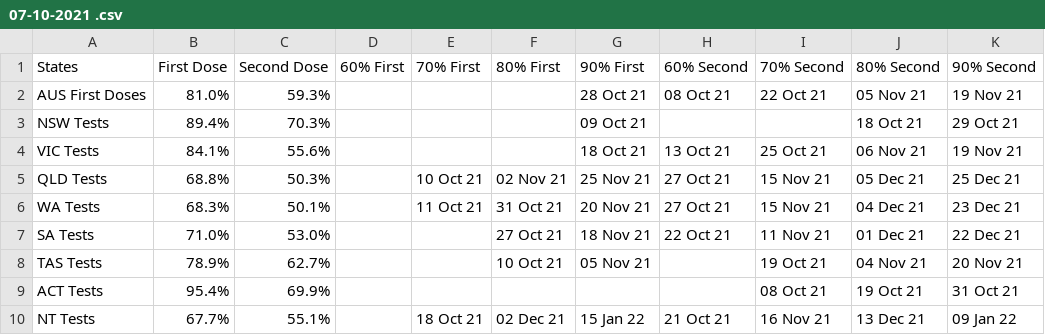
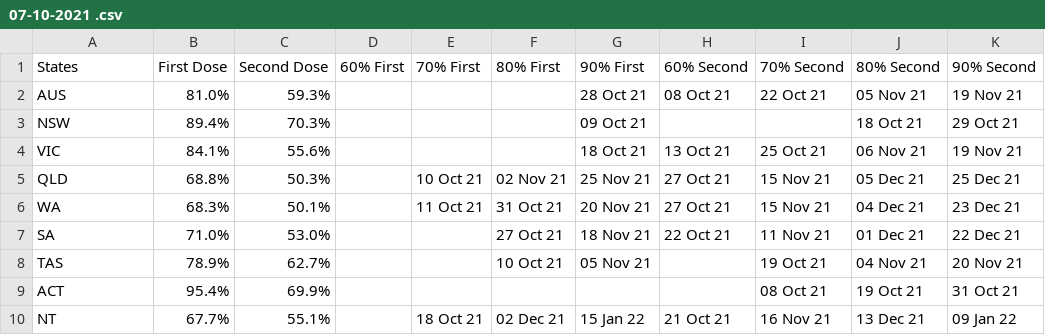
Before and after one commit to afzalh07/aus-covid-vaccination-update, a CSV file: Daily Update/07-10-2021 .csv, drawn as a sheet.

```diff
--- a/Daily Update/07-10-2021 .csv
+++ b/Daily Update/07-10-2021 .csv
@@ -1,10 +1,10 @@
 States,First Dose,Second Dose,60% First,70% First,80% First,90% First,60% Second,70% Second,80% Second,90% Second
-AUS First Doses,81.0%,59.3%,,,,28 Oct 21,08 Oct 21,22 Oct 21,05 Nov 21,19 Nov 21
-NSW Tests,89.4%,70.3%,,,,09 Oct 21,,,18 Oct 21,29 Oct 21
-VIC Tests,84.1%,55.6%,,,,18 Oct 21,13 Oct 21,25 Oct 21,06 Nov 21,19 Nov 21
-QLD Tests,68.8%,50.3%,,10 Oct 21,02 Nov 21,25 Nov 21,27 Oct 21,15 Nov 21,05 Dec 21,25 Dec 21
-WA Tests,68.3%,50.1%,,11 Oct 21,31 Oct 21,20 Nov 21,27 Oct 21,15 Nov 21,04 Dec 21,23 Dec 21
-SA Tests,71.0%,53.0%,,,27 Oct 21,18 Nov 21,22 Oct 21,11 Nov 21,01 Dec 21,22 Dec 21
-TAS Tests,78.9%,62.7%,,,10 Oct 21,05 Nov 21,,19 Oct 21,04 Nov 21,20 Nov 21
-ACT Tests,95.4%,69.9%,,,,,,08 Oct 21,19 Oct 21,31 Oct 21
-NT Tests,67.7%,55.1%,,18 Oct 21,02 Dec 21,15 Jan 22,21 Oct 21,16 Nov 21,13 Dec 21,09 Jan 22
+AUS,81.0%,59.3%,,,,28 Oct 21,08 Oct 21,22 Oct 21,05 Nov 21,19 Nov 21
+NSW,89.4%,70.3%,,,,09 Oct 21,,,18 Oct 21,29 Oct 21
+VIC,84.1%,55.6%,,,,18 Oct 21,13 Oct 21,25 Oct 21,06 Nov 21,19 Nov 21
+QLD,68.8%,50.3%,,10 Oct 21,02 Nov 21,25 Nov 21,27 Oct 21,15 Nov 21,05 Dec 21,25 Dec 21
+WA ,68.3%,50.1%,,11 Oct 21,31 Oct 21,20 Nov 21,27 Oct 21,15 Nov 21,04 Dec 21,23 Dec 21
+SA ,71.0%,53.0%,,,27 Oct 21,18 Nov 21,22 Oct 21,11 Nov 21,01 Dec 21,22 Dec 21
+TAS,78.9%,62.7%,,,10 Oct 21,05 Nov 21,,19 Oct 21,04 Nov 21,20 Nov 21
+ACT,95.4%,69.9%,,,,,,08 Oct 21,19 Oct 21,31 Oct 21
+NT ,67.7%,55.1%,,18 Oct 21,02 Dec 21,15 Jan 22,21 Oct 21,16 Nov 21,13 Dec 21,09 Jan 22
```
Also changed, not shown: Daily Update/06-10-2021 .csv.
